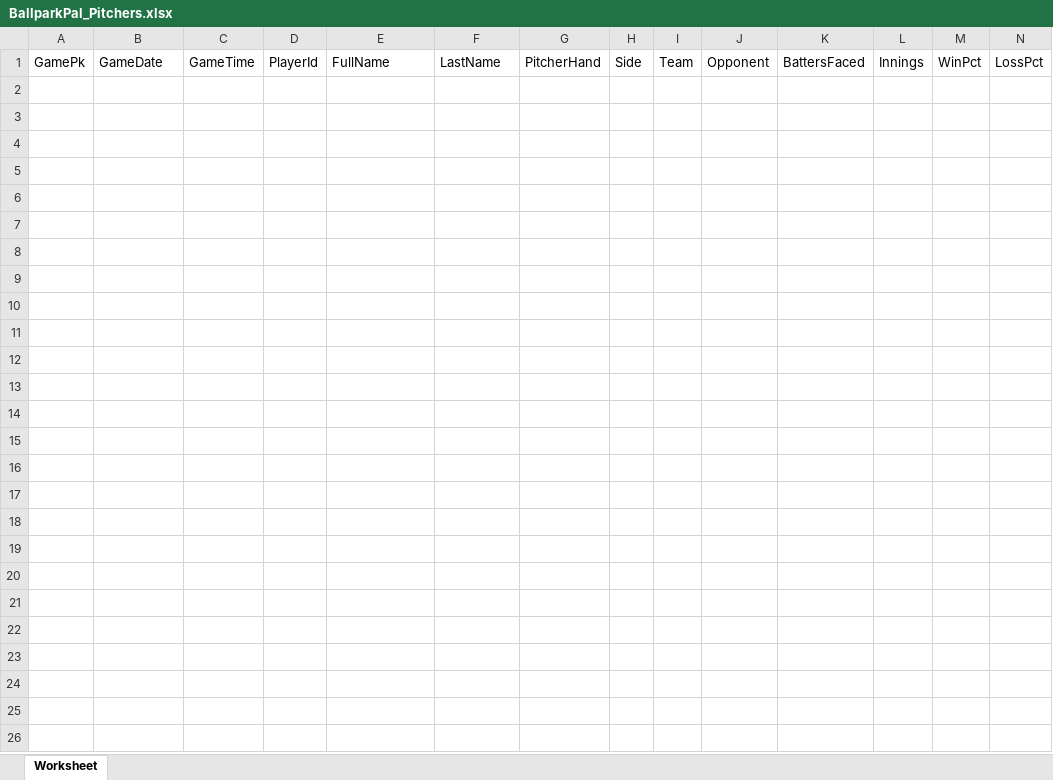
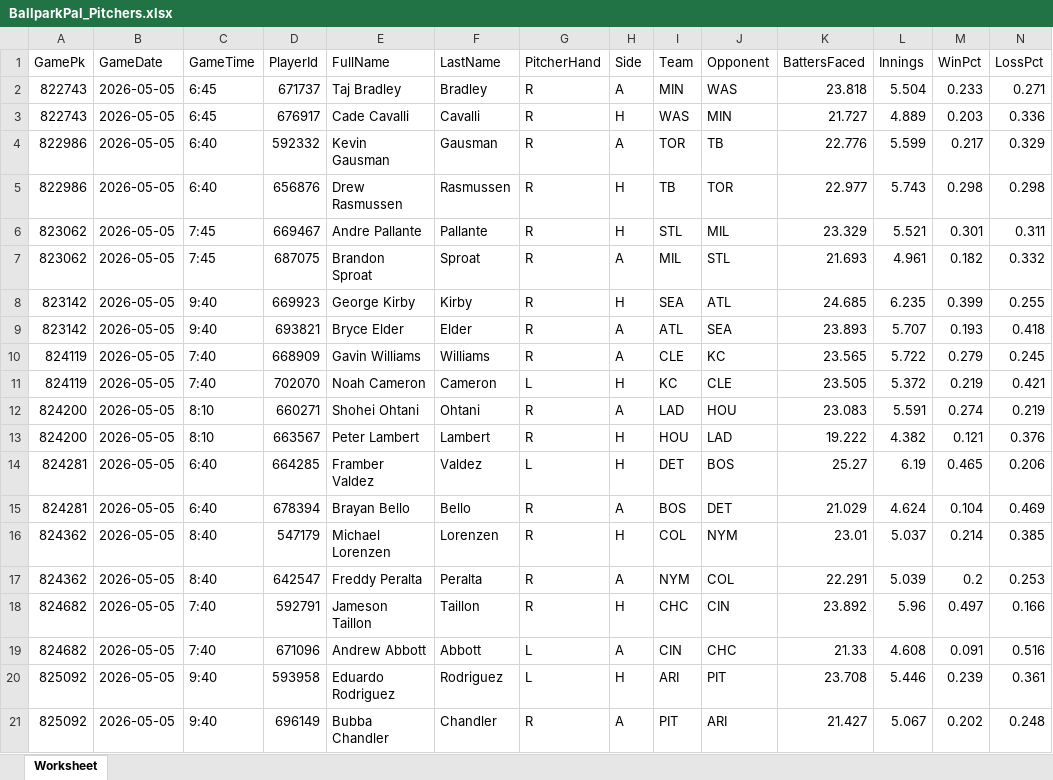
Before and after one commit to cstoll10/daily_baseball_fantasy_prediction, an Excel workbook: data/2026-05-05/BallparkPal_Pitchers.xlsx, sheet Worksheet, drawn as a sheet; only a part is shown; values as stored, in another font and other column widths than the file's, no borders; rows hold the shown columns only; the diff names each change by its address in the sheet, - before the commit and + after, or states it on an @@ line.

```diff
--- a/data/2026-05-05/BallparkPal_Pitchers.xlsx (sheet Worksheet)
+++ b/data/2026-05-05/BallparkPal_Pitchers.xlsx (sheet Worksheet)
+row 2: 822743 | 2026-05-05 | 6:45 | 671737 | Taj Bradley | Bradley | R | A | MIN | WAS | 23.818 | 5.504 | 0.233 | 0.271
+row 3: 822743 | 2026-05-05 | 6:45 | 676917 | Cade Cavalli | Cavalli | R | H | WAS | MIN | 21.727 | 4.889 | 0.203 | 0.336
+row 4: 822986 | 2026-05-05 | 6:40 | 592332 | Kevin Gausman | Gausman | R | A | TOR | TB | 22.776 | 5.599 | 0.217 | 0.329
+row 5: 822986 | 2026-05-05 | 6:40 | 656876 | Drew Rasmussen | Rasmussen | R | H | TB | TOR | 22.977 | 5.743 | 0.298 | 0.298
+row 6: 823062 | 2026-05-05 | 7:45 | 669467 | Andre Pallante | Pallante | R | H | STL | MIL | 23.329 | 5.521 | 0.301 | 0.311
+row 7: 823062 | 2026-05-05 | 7:45 | 687075 | Brandon Sproat | Sproat | R | A | MIL | STL | 21.693 | 4.961 | 0.182 | 0.332
+row 8: 823142 | 2026-05-05 | 9:40 | 669923 | George Kirby | Kirby | R | H | SEA | ATL | 24.685 | 6.235 | 0.399 | 0.255
+row 9: 823142 | 2026-05-05 | 9:40 | 693821 | Bryce Elder | Elder | R | A | ATL | SEA | 23.893 | 5.707 | 0.193 | 0.418
+row 10: 824119 | 2026-05-05 | 7:40 | 668909 | Gavin Williams | Williams | R | A | CLE | KC | 23.565 | 5.722 | 0.279 | 0.245
+row 11: 824119 | 2026-05-05 | 7:40 | 702070 | Noah Cameron | Cameron | L | H | KC | CLE | 23.505 | 5.372 | 0.219 | 0.421
+row 12: 824200 | 2026-05-05 | 8:10 | 660271 | Shohei Ohtani | Ohtani | R | A | LAD | HOU | 23.083 | 5.591 | 0.274 | 0.219
+row 13: 824200 | 2026-05-05 | 8:10 | 663567 | Peter Lambert | Lambert | R | H | HOU | LAD | 19.222 | 4.382 | 0.121 | 0.376
+row 14: 824281 | 2026-05-05 | 6:40 | 664285 | Framber Valdez | Valdez | L | H | DET | BOS | 25.27 | 6.19 | 0.465 | 0.206
+row 15: 824281 | 2026-05-05 | 6:40 | 678394 | Brayan Bello | Bello | R | A | BOS | DET | 21.029 | 4.624 | 0.104 | 0.469
+row 16: 824362 | 2026-05-05 | 8:40 | 547179 | Michael Lorenzen | Lorenzen | R | H | COL | NYM | 23.01 | 5.037 | 0.214 | 0.385
+row 17: 824362 | 2026-05-05 | 8:40 | 642547 | Freddy Peralta | Peralta | R | A | NYM | COL | 22.291 | 5.039 | 0.2 | 0.253
+row 18: 824682 | 2026-05-05 | 7:40 | 592791 | Jameson Taillon | Taillon | R | H | CHC | CIN | 23.892 | 5.96 | 0.497 | 0.166
+row 19: 824682 | 2026-05-05 | 7:40 | 671096 | Andrew Abbott | Abbott | L | A | CIN | CHC | 21.33 | 4.608 | 0.091 | 0.516
+row 20: 825092 | 2026-05-05 | 9:40 | 593958 | Eduardo Rodriguez | Rodriguez | L | H | ARI | PIT | 23.708 | 5.446 | 0.239 | 0.361
+row 21: 825092 | 2026-05-05 | 9:40 | 696149 | Bubba Chandler | Chandler | R | A | PIT | ARI | 21.427 | 5.067 | 0.202 | 0.248
```
Also changed, not shown: data/2026-05-05/BallparkPal_Batters.xlsx, data/2026-05-05/BallparkPal_Games.xlsx, 1 other file.
